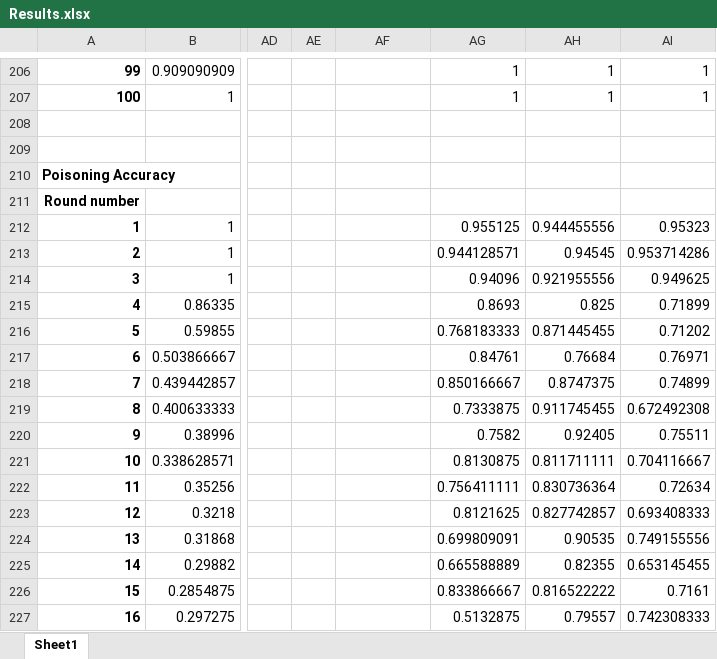
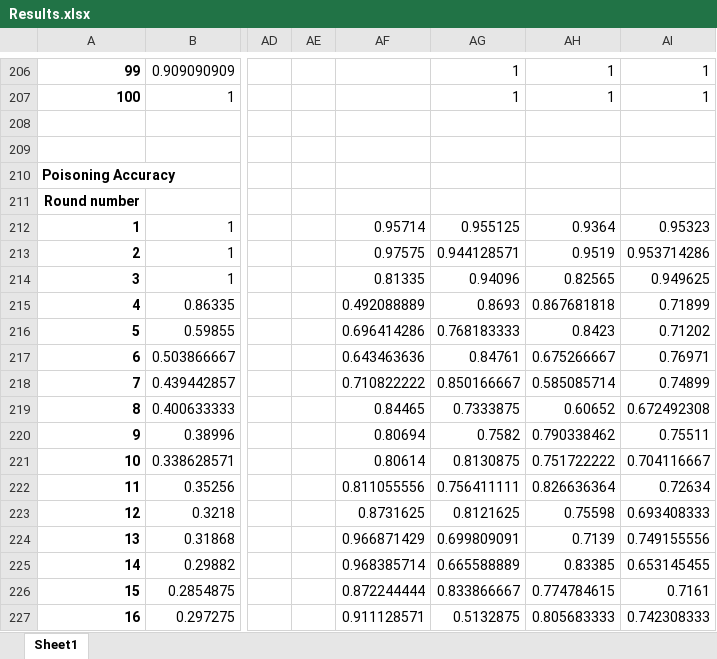
Before and after one commit to Ashley0909/Recover_FedAssets, an Excel workbook: Results.xlsx, sheet Sheet1, drawn as a sheet; only a part is shown, gaps mark what is left out; values as stored, in another font and other column widths than the file's, no borders; the diff covers the shown part only; the diff names each change by its address in the sheet, - before the commit and + after, or states it on an @@ line.

Commit message:
Share Result

```diff
--- a/Results.xlsx (sheet Sheet1)
+++ b/Results.xlsx (sheet Sheet1)
-AF212: (empty)
+AF212: 0.95714
-AH212: 0.944455556
+AH212: 0.9364
-AF213: (empty)
+AF213: 0.97575
-AH213: 0.94545
+AH213: 0.9519
-AF214: (empty)
+AF214: 0.81335
-AH214: 0.921955556
+AH214: 0.82565
-AF215: (empty)
+AF215: 0.492088889
-AH215: 0.825
+AH215: 0.867681818
-AF216: (empty)
+AF216: 0.696414286
-AH216: 0.871445455
+AH216: 0.8423
-AF217: (empty)
+AF217: 0.643463636
-AH217: 0.76684
+AH217: 0.675266667
-AF218: (empty)
+AF218: 0.710822222
-AH218: 0.8747375
+AH218: 0.585085714
-AF219: (empty)
+AF219: 0.84465
-AH219: 0.911745455
+AH219: 0.60652
-AF220: (empty)
+AF220: 0.80694
-AH220: 0.92405
+AH220: 0.790338462
-AF221: (empty)
+AF221: 0.80614
-AH221: 0.811711111
+AH221: 0.751722222
-AF222: (empty)
+AF222: 0.811055556
-AH222: 0.830736364
+AH222: 0.826636364
-AF223: (empty)
+AF223: 0.8731625
-AH223: 0.827742857
+AH223: 0.75598
-AF224: (empty)
+AF224: 0.966871429
-AH224: 0.90535
+AH224: 0.7139
-AF225: (empty)
+AF225: 0.968385714
-AH225: 0.82355
+AH225: 0.83385
-AF226: (empty)
+AF226: 0.872244444
-AH226: 0.816522222
+AH226: 0.774784615
-AF227: (empty)
+AF227: 0.911128571
-AH227: 0.79557
+AH227: 0.805683333
```
Also changed, not shown: 995 edited cells elsewhere in this sheet.
